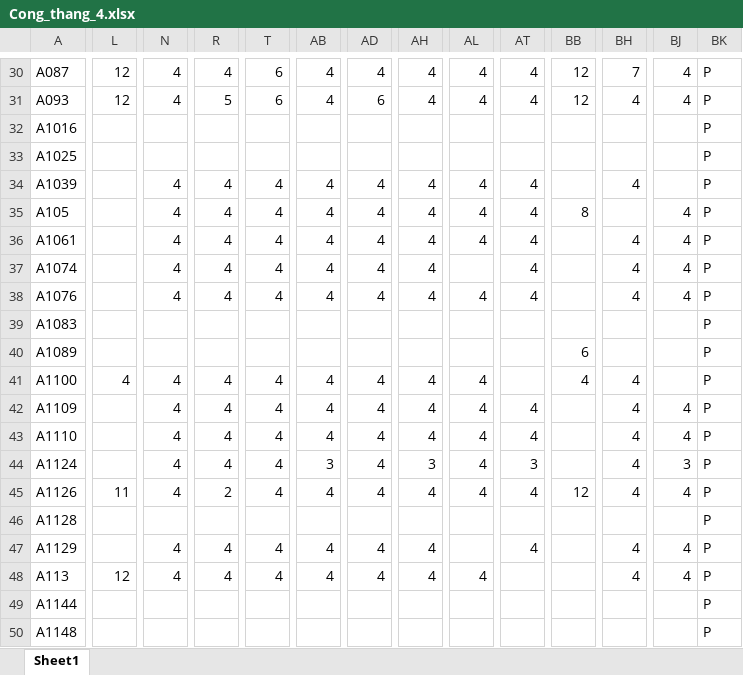
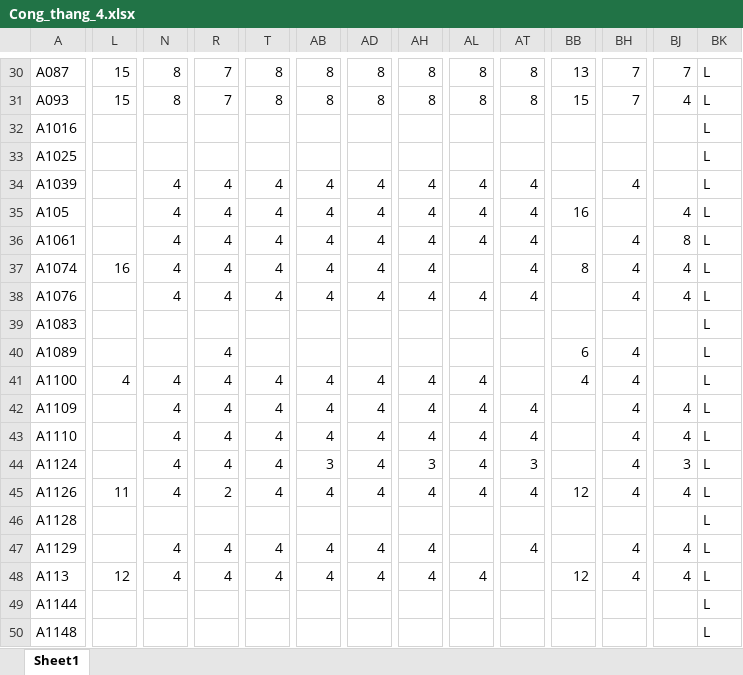
Before and after one commit to Skymanking/cham-cong, an Excel workbook: convert/Cong_thang_4.xlsx, sheet Sheet1, drawn as a sheet; only a part is shown, gaps mark what is left out; values as stored, in another font and other column widths than the file's, no borders; the diff covers the shown part only; the diff names each change by its address in the sheet, - before the commit and + after, or states it on an @@ line.

```diff
--- a/convert/Cong_thang_4.xlsx (sheet Sheet1)
+++ b/convert/Cong_thang_4.xlsx (sheet Sheet1)
-L30:L31: 12
+L30:L31: 15
-N30:N31: 4
+N30:N31: 8
-R30: 4
+R30: 7
-T30:T31: 6
+T30:T31: 8
-AB30:AB31: 4
+AB30:AB31: 8
-AD30: 4
+AD30: 8
-AH30:AH31: 4
+AH30:AH31: 8
-AL30:AL31: 4
+AL30:AL31: 8
-AT30:AT31: 4
+AT30:AT31: 8
-BB30: 12
+BB30: 13
-BJ30: 4
+BJ30: 7
-BK30:BK50: P
+BK30:BK50: L
-R31: 5
+R31: 7
-AD31: 6
+AD31: 8
-BB31: 12
+BB31: 15
-BH31: 4
+BH31: 7
-BB35: 8
+BB35: 16
-BJ36: 4
+BJ36: 8
-L37: (empty)
+L37: 16
-BB37: (empty)
+BB37: 8
-R40: (empty)
+R40: 4
-BH40: (empty)
+BH40: 4
-BB48: (empty)
+BB48: 12
```
Also changed, not shown: 1146 edited cells elsewhere in this sheet, convert/Bao cao vi pham.xlsx, convert/inout.xlsx, 11 other files.
